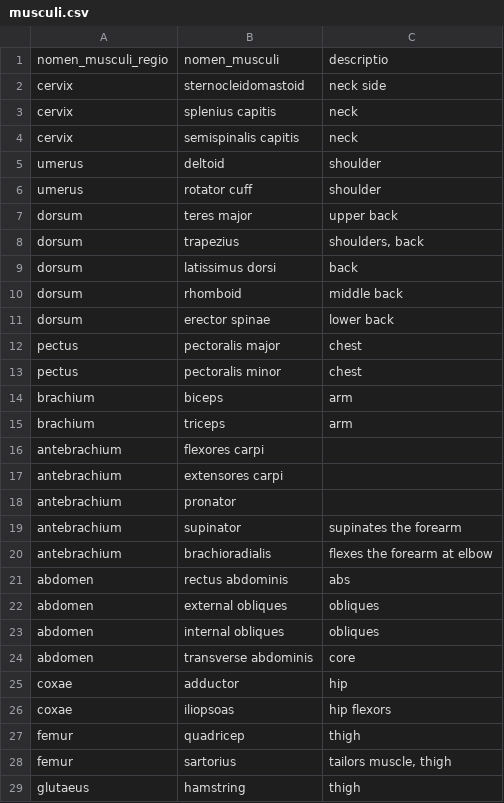
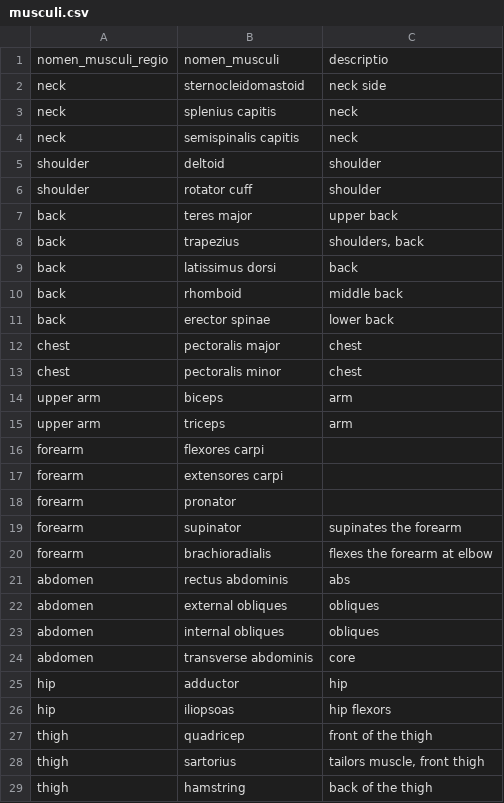
Before and after one commit to mahaluo-stack/magnum_archivum, a CSV file: ars_disciplina/materia/tabula/musculorum/musculi.csv, drawn as a sheet; only a part is shown; the diff covers the shown part only.

Commit message:
materia prima

```diff
--- a/ars_disciplina/materia/tabula/musculorum/musculi.csv
+++ b/ars_disciplina/materia/tabula/musculorum/musculi.csv
@@ -1,21 +1,21 @@
 nomen_musculi_regio;nomen_musculi;descriptio
-cervix;sternocleidomastoid;neck side
-cervix;splenius capitis;neck
-cervix;semispinalis capitis;neck
-umerus;deltoid;shoulder
-umerus;rotator cuff;shoulder
-dorsum;teres major;upper back
-dorsum;trapezius;shoulders, back
-dorsum;latissimus dorsi;back
-dorsum;rhomboid;middle back
-dorsum;erector spinae;lower back
-pectus;pectoralis major;chest
-pectus;pectoralis minor;chest
-brachium;biceps;arm
-brachium;triceps;arm
-antebrachium;flexores carpi;
-antebrachium;extensores carpi;
-antebrachium;pronator;
-antebrachium;supinator;supinates the forearm
-antebrachium;brachioradialis;flexes the forearm at elbow
+neck;sternocleidomastoid;neck side
+neck;splenius capitis;neck
+neck;semispinalis capitis;neck
+shoulder;deltoid;shoulder
+shoulder;rotator cuff;shoulder
+back;teres major;upper back
+back;trapezius;shoulders, back
+back;latissimus dorsi;back
+back;rhomboid;middle back
+back;erector spinae;lower back
+chest;pectoralis major;chest
+chest;pectoralis minor;chest
+upper arm;biceps;arm
+upper arm;triceps;arm
+forearm;flexores carpi;
+forearm;extensores carpi;
+forearm;pronator;
+forearm;supinator;supinates the forearm
+forearm;brachioradialis;flexes the forearm at elbow
 abdomen;rectus abdominis;abs
@@ -24,6 +24,6 @@ abdomen;internal obliques;obliques
 abdomen;transverse abdominis;core
-coxae;adductor;hip
-coxae;iliopsoas;hip flexors
-femur;quadricep;thigh
-femur;sartorius;tailors muscle, thigh
-glutaeus;hamstring;thigh
+hip;adductor;hip
+hip;iliopsoas;hip flexors
+thigh;quadricep;front of the thigh
+thigh;sartorius;tailors muscle, front thigh
+thigh;hamstring;back of the thigh
```
Also changed, not shown: 5 edited cells elsewhere in this file, 11 other files.
